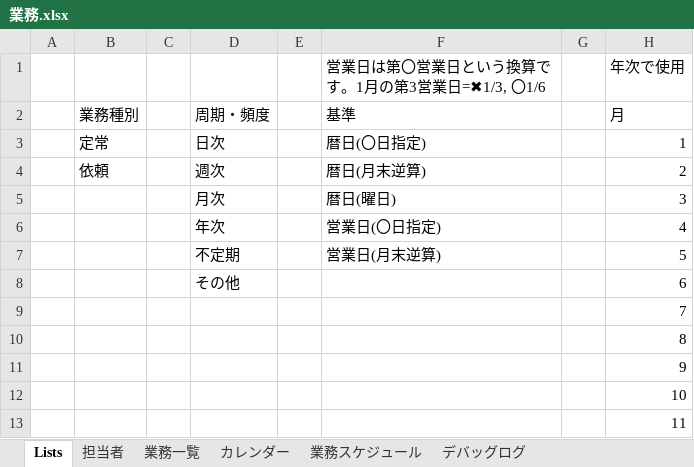
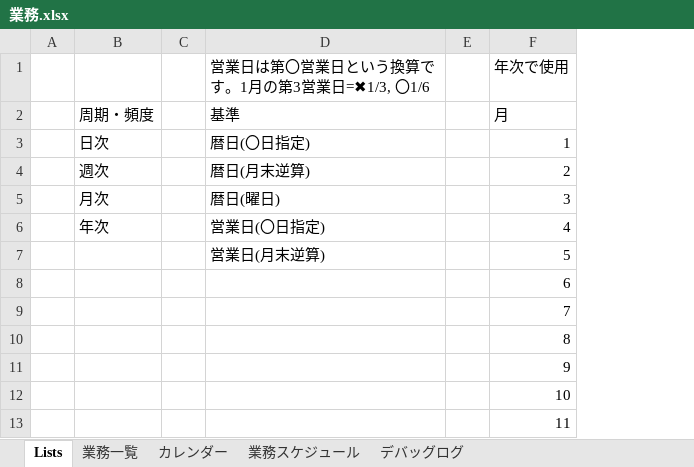
Before and after one commit to mkuwan/TaskManaging, an Excel workbook: 業務.xlsx, sheet Lists, drawn as a sheet; only a part is shown; values as stored, in another font and other column widths than the file's, no borders; table styles not drawn; removed rows and columns are numbered as before the commit, all else as after; the diff names each change by its address in the sheet, - before the commit and + after, or states it on an @@ line.

```diff
--- a/業務.xlsx (sheet Lists)
+++ b/業務.xlsx (sheet Lists)
-sheet tab: 担当者
-column B, rows 2-4: 業務種別 | 定常 | 依頼
-column C, empty
-B7: 不定期
+B7: (empty)
-B8: その他
+B8: (empty)
```
Also changed, not shown: sheet デバッグログ, sheet 業務スケジュール, sheet 業務一覧, テスト業務.xlsx, 5 other files.
